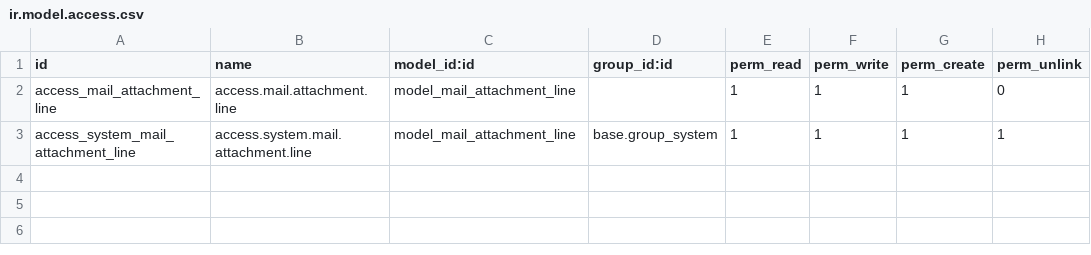
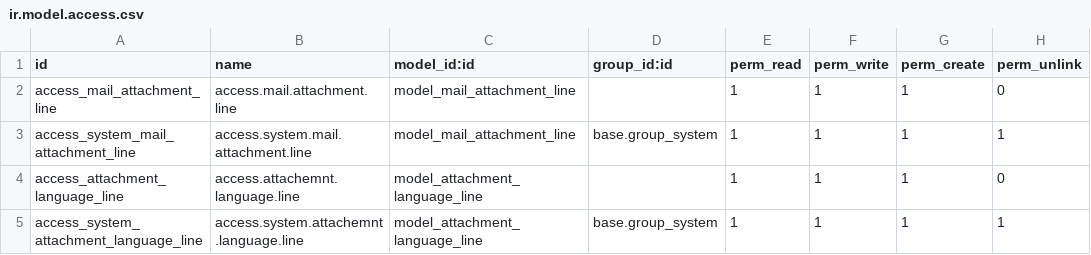
Before and after one commit to Alliantum/odoo_mail_attachments, a CSV file: security/ir.model.access.csv, drawn as a sheet; the diff names each change by its address in the sheet, - before the commit and + after, or states it on an @@ line.

Commit message:
Use rules by language for the static attachments too

```diff
--- a/security/ir.model.access.csv
+++ b/security/ir.model.access.csv
+row 4: access_attachment_language_line | access.attachemnt.language.line | model_attachment_language_line |  | 1 | 1 | 1 | 0
+row 5: access_system_attachment_language_line | access.system.attachemnt.language.line | model_attachment_language_line | base.group_system | 1 | 1 | 1 | 1
```
Also changed, not shown: 4 other files.
